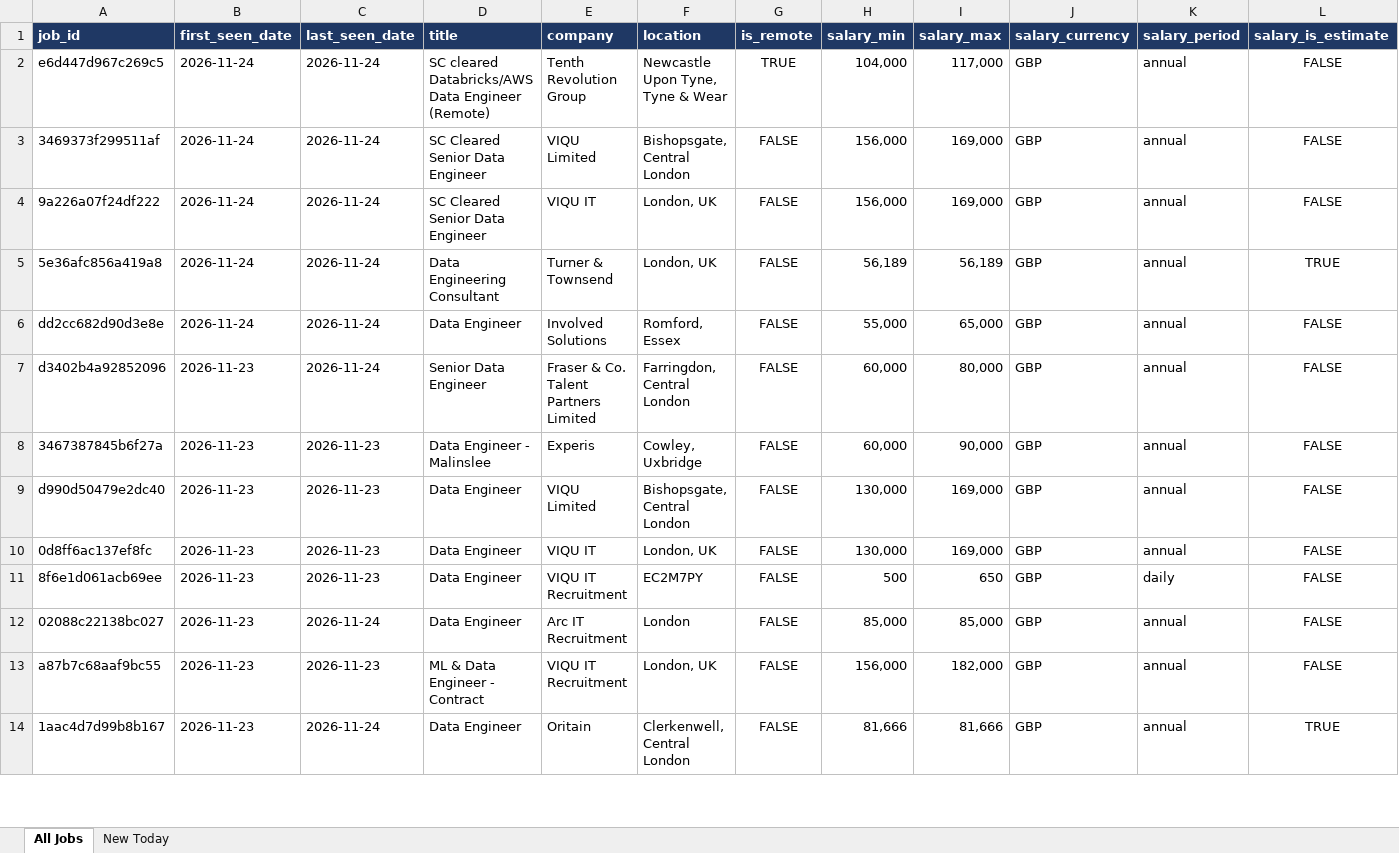
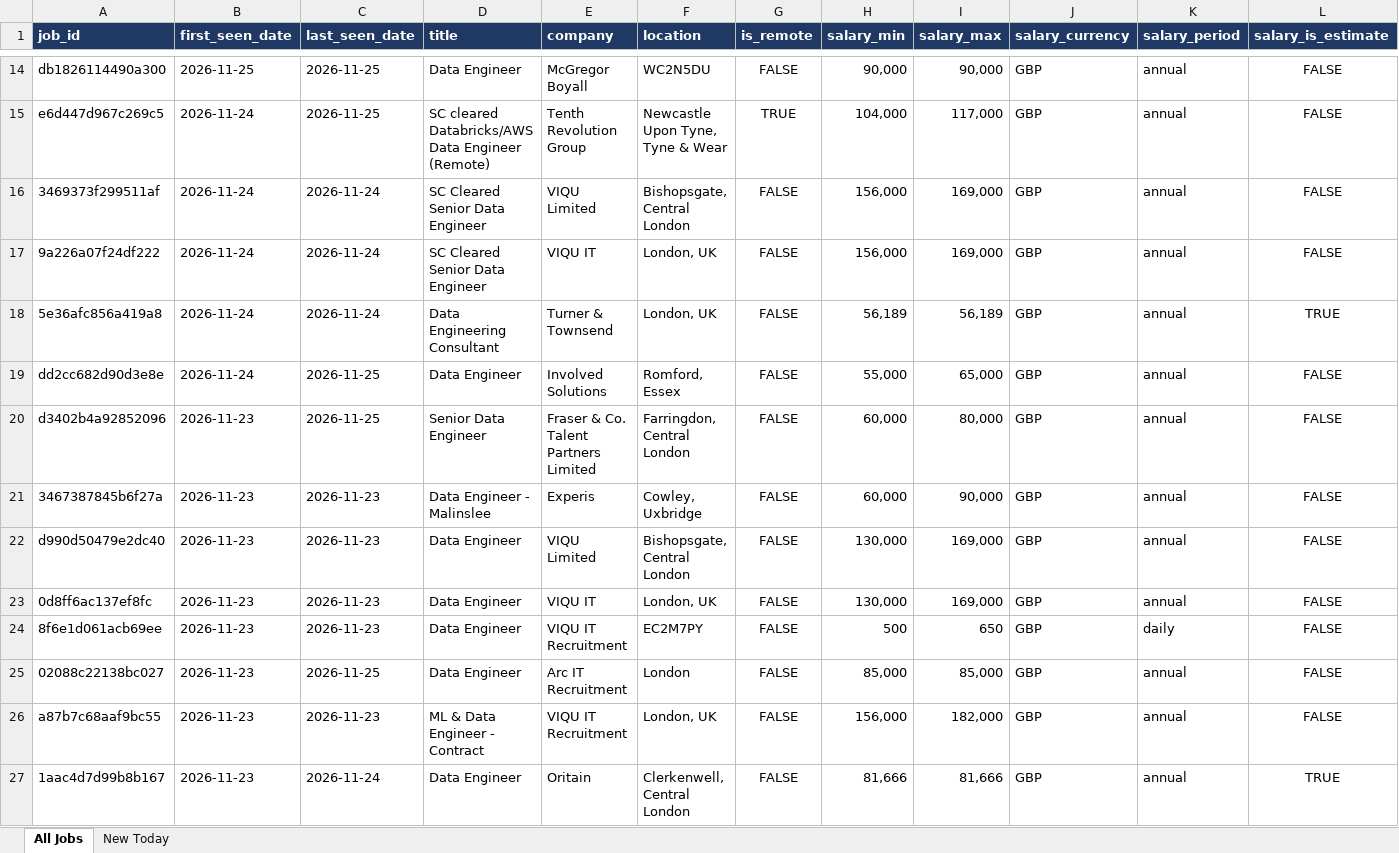
Before and after one commit to TomiOdu/job-board-aggregator, an Excel workbook: data/job_listings_latest.xlsx, sheet All Jobs, drawn as a sheet; only a part is shown, gaps mark what is left out; values as stored, in another font and other column widths than the file's, no borders; addresses are those after the commit; rows hold the shown columns only; the diff covers the shown part only; the diff names each change by its address in the sheet, - before the commit and + after, or states it on an @@ line.

```diff
--- a/data/job_listings_latest.xlsx (sheet All Jobs)
+++ b/data/job_listings_latest.xlsx (sheet All Jobs)
+row 14: db1826114490a300 | 2026-11-25 | 2026-11-25 | Data Engineer | McGregor Boyall | WC2N5DU | FALSE | 90,000 | 90,000 | GBP | annual | FALSE
-C15 (last_seen_date): 2026-11-24
+C15 (last_seen_date): 2026-11-25
-C19:C20 (last_seen_date): 2026-11-24
+C19:C20 (last_seen_date): 2026-11-25
-C25 (last_seen_date): 2026-11-24
+C25 (last_seen_date): 2026-11-25
```
Also changed, not shown: 12 added rows and 87 edited cells elsewhere in this sheet, sheet New Today, 4 other files.
